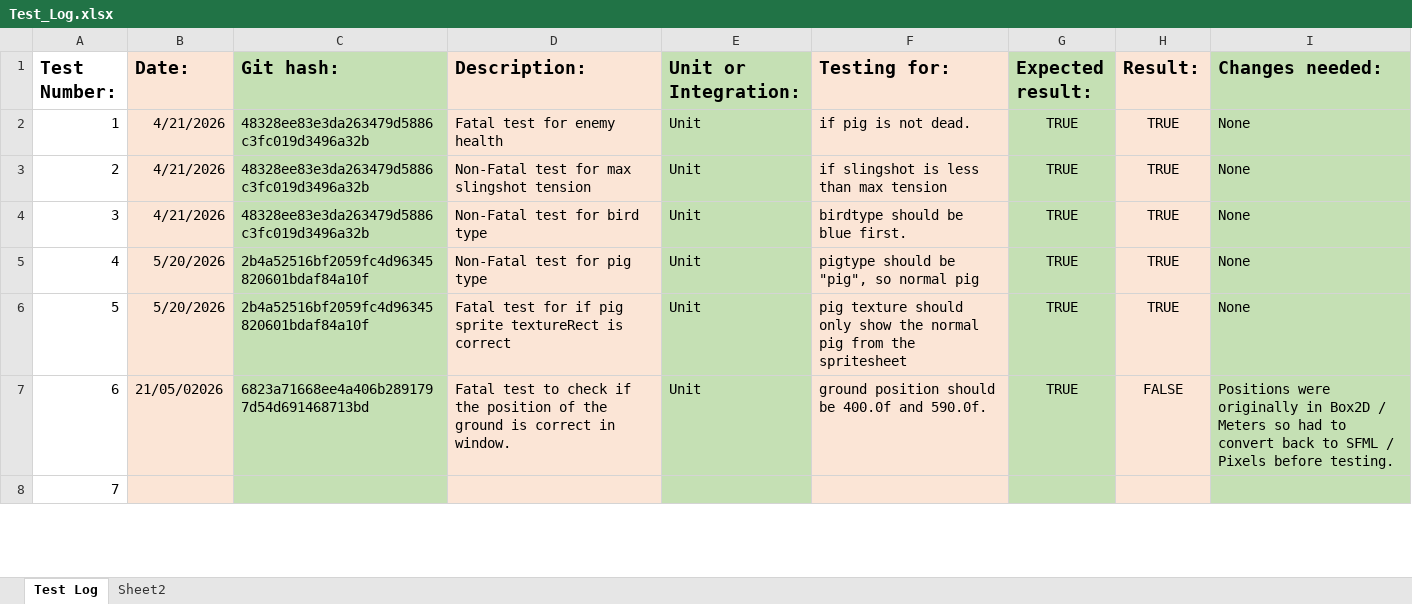
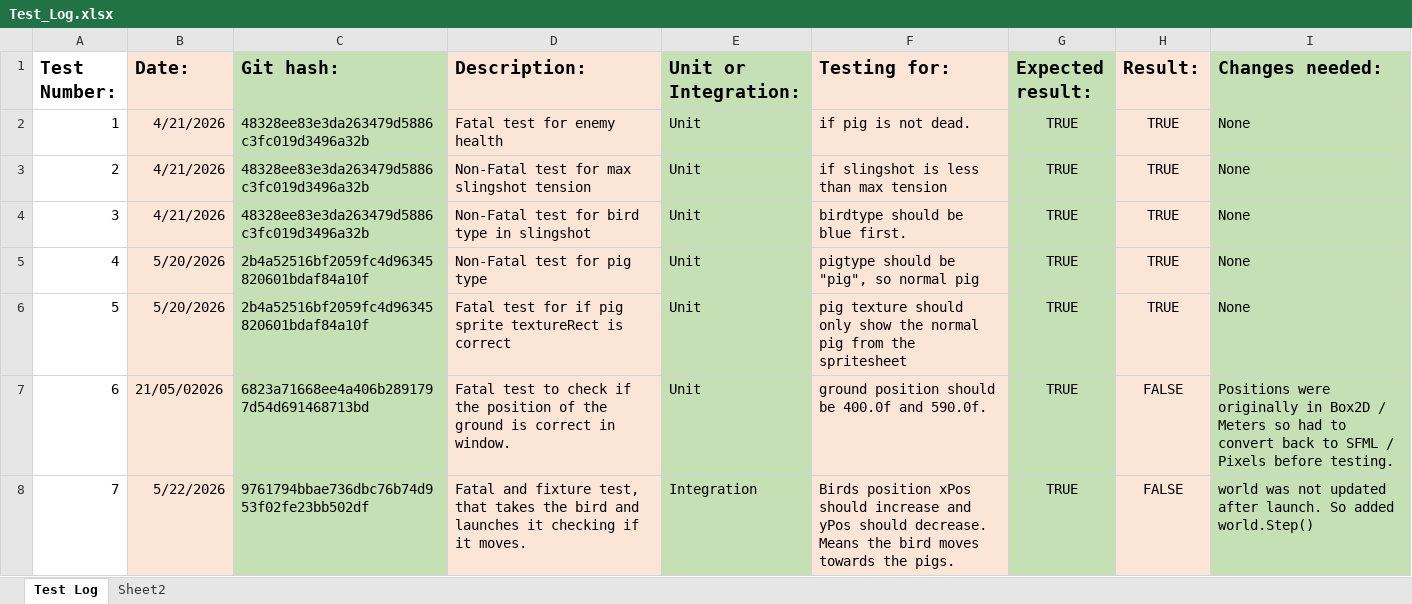
Before and after one commit to DMU-GAMR2541/angry-birds-clone-assignment-SubhamVala, an Excel workbook: Test_Log.xlsx, sheet Test Log, drawn as a sheet; only a part is shown; values as stored, in another font and other column widths than the file's, no borders; the diff covers the shown part only; the diff names each change by its address in the sheet, - before the commit and + after, or states it on an @@ line.

Commit message:
Added three tests, testing if the pig is markedfordeletion before collided with bird, testing if bird has used abiltiy before user uses its ability, testing birdtype using the enum class.

```diff
--- a/Test_Log.xlsx (sheet Test Log)
+++ b/Test_Log.xlsx (sheet Test Log)
-D4 (Description:): Non-Fatal test for bird type
+D4 (Description:): Non-Fatal test for bird type in slingshot
-B8 (Date:): (empty)
+B8 (Date:): 5/22/2026
-C8 (Git hash:): (empty)
+C8 (Git hash:): 9761794bbae736dbc76b74d953f02fe23bb502df
-D8 (Description:): (empty)
+D8 (Description:): Fatal and fixture test, that takes the bird and launches it checking if it moves.
-E8 (Unit or Integration:): (empty)
+E8 (Unit or Integration:): Integration
-F8 (Testing for:): (empty)
+F8 (Testing for:): Birds position xPos should increase and yPos should decrease. Means the bird moves towards the pigs.
-G8 (Expected result:): (empty)
+G8 (Expected result:): TRUE
-H8 (Result:): (empty)
+H8 (Result:): FALSE
-I8 (Changes needed:): (empty)
+I8 (Changes needed:): world was not updated after launch. So added world.Step()
```
Also changed, not shown: 29 edited cells elsewhere in this sheet, 1 other file.
